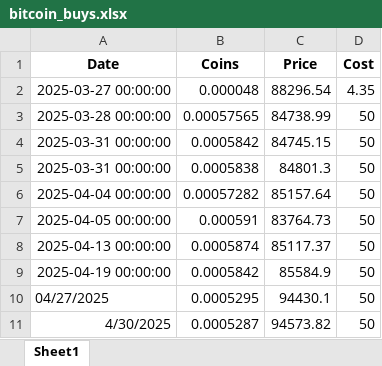
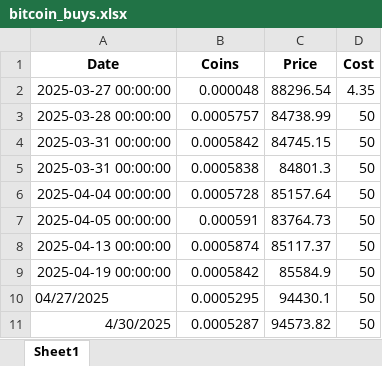
Before and after one commit to revanyo/crypto_buys, an Excel workbook: data/bitcoin_buys.xlsx, sheet Sheet1, drawn as a sheet; values as stored, in another font and other column widths than the file's, no borders; the diff names each change by its address in the sheet, - before the commit and + after, or states it on an @@ line.

Commit message:
bitcoin fee

```diff
--- a/data/bitcoin_buys.xlsx (sheet Sheet1)
+++ b/data/bitcoin_buys.xlsx (sheet Sheet1)
-B3 (Coins): 0.00057565
+B3 (Coins): 0.0005757
-B6 (Coins): 0.00057282
+B6 (Coins): 0.0005728
```
Also changed, not shown: 1 other file.
